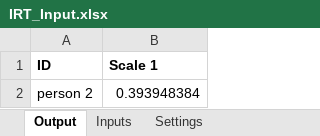
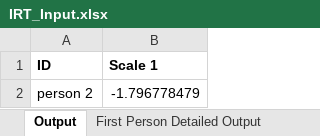
Before and after one commit to mscullard/Item-Response-Theory-Project, an Excel workbook: ExecutableIrt/bin/Debug/IRT_Input.xlsx, sheet Output, drawn as a sheet; values as stored, in another font and other column widths than the file's, no borders; the diff names each change by its address in the sheet, - before the commit and + after, or states it on an @@ line.

```diff
--- a/ExecutableIrt/bin/Debug/IRT_Input.xlsx (sheet Output)
+++ b/ExecutableIrt/bin/Debug/IRT_Input.xlsx (sheet Output)
+sheet tab: First Person Detailed Output
-B2 (Scale 1): 0.393948384
+B2 (Scale 1): -1.796778479
```
Also changed, not shown: sheet Scale Parameters, sheet Inputs, sheet Settings, 32 other files.
